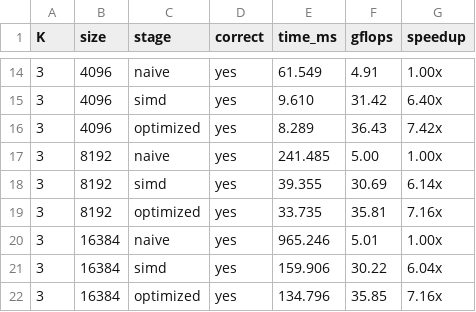
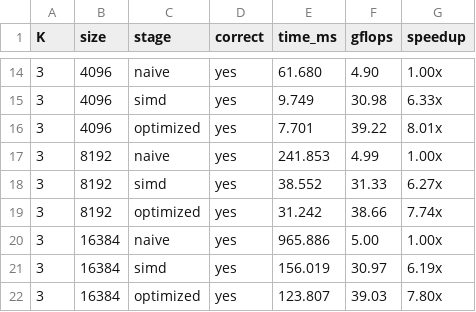
Before and after one commit to ayush-katariya01/stall-km-kr-bhai, a CSV file: task1/test_results.csv, drawn as a sheet; only a part is shown, gaps mark what is left out; the diff covers the shown part only.

Commit message:
simd + unroll , unrolling rows , slight better speedup

```diff
--- a/task1/test_results.csv
+++ b/task1/test_results.csv
@@ -14,9 +14,9 @@ K, size , stage    , correct, time_ms, gflops, speedup
-3,  4096, naive    , yes    ,  61.549,   4.91, 1.00x
-3,  4096, simd     , yes    ,   9.610,  31.42, 6.40x
-3,  4096, optimized, yes    ,   8.289,  36.43, 7.42x
-3,  8192, naive    , yes    , 241.485,   5.00, 1.00x
-3,  8192, simd     , yes    ,  39.355,  30.69, 6.14x
-3,  8192, optimized, yes    ,  33.735,  35.81, 7.16x
-3, 16384, naive    , yes    , 965.246,   5.01, 1.00x
-3, 16384, simd     , yes    , 159.906,  30.22, 6.04x
-3, 16384, optimized, yes    , 134.796,  35.85, 7.16x
+3,  4096, naive    , yes    ,  61.680,   4.90, 1.00x
+3,  4096, simd     , yes    ,   9.749,  30.98, 6.33x
+3,  4096, optimized, yes    ,   7.701,  39.22, 8.01x
+3,  8192, naive    , yes    , 241.853,   4.99, 1.00x
+3,  8192, simd     , yes    ,  38.552,  31.33, 6.27x
+3,  8192, optimized, yes    ,  31.242,  38.66, 7.74x
+3, 16384, naive    , yes    , 965.886,   5.00, 1.00x
+3, 16384, simd     , yes    , 156.019,  30.97, 6.19x
+3, 16384, optimized, yes    , 123.807,  39.03, 7.80x
```
Also changed, not shown: 32 edited cells elsewhere in this file, 1 other file.
